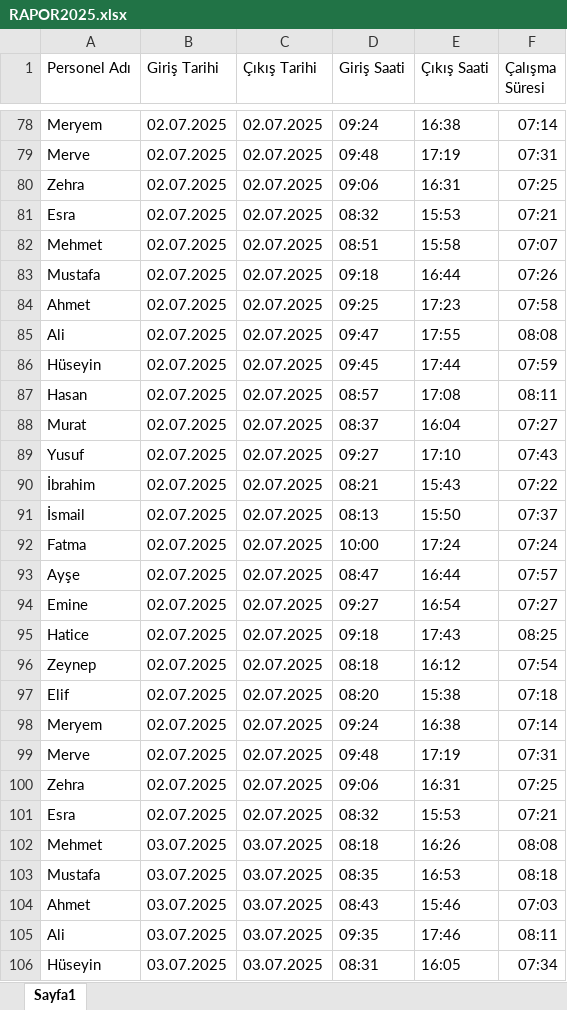
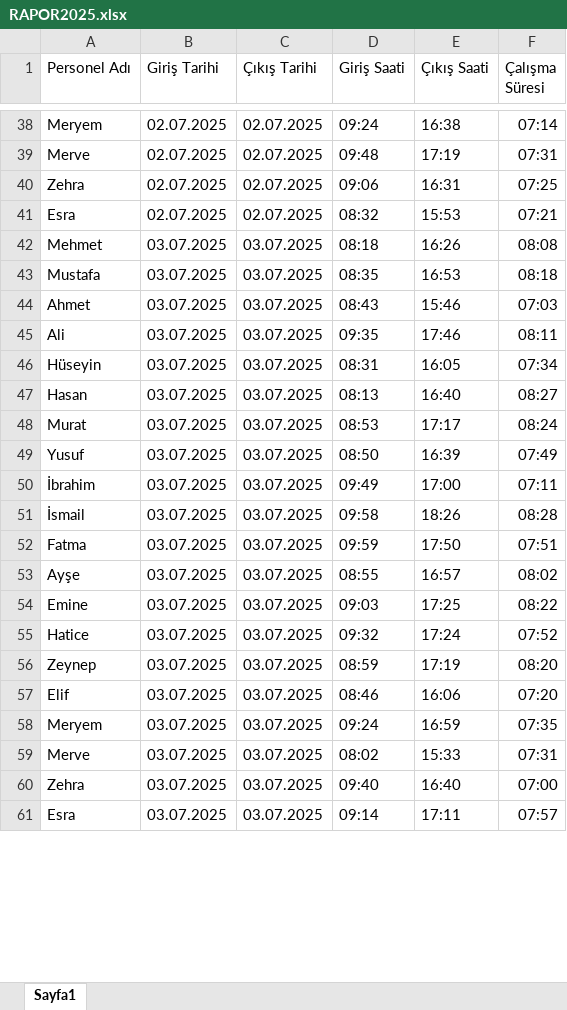
Before and after one commit to akdSoft/ArgenovaInternship, an Excel workbook: Data-Analysis-AI/Resources/ExcelFiles/RAPOR2025.xlsx, sheet Sayfa1, drawn as a sheet; only a part is shown, gaps mark what is left out; the shorter side is filled out with more unchanged rows; values as stored, in another font and other column widths than the file's, no borders; the diff covers the shown part only; the diff names each change by its address in the sheet, - before the commit and + after, or states it on an @@ line.

```diff
--- a/Data-Analysis-AI/Resources/ExcelFiles/RAPOR2025.xlsx (sheet Sayfa1)
+++ b/Data-Analysis-AI/Resources/ExcelFiles/RAPOR2025.xlsx (sheet Sayfa1)
-row 82: Mehmet | 02.07.2025 | 02.07.2025 | 08:51 | 15:58 | 07:07
-row 83: Mustafa | 02.07.2025 | 02.07.2025 | 09:18 | 16:44 | 07:26
-row 84: Ahmet | 02.07.2025 | 02.07.2025 | 09:25 | 17:23 | 07:58
-row 85: Ali | 02.07.2025 | 02.07.2025 | 09:47 | 17:55 | 08:08
-row 86: Hüseyin | 02.07.2025 | 02.07.2025 | 09:45 | 17:44 | 07:59
-row 87: Hasan | 02.07.2025 | 02.07.2025 | 08:57 | 17:08 | 08:11
-row 88: Murat | 02.07.2025 | 02.07.2025 | 08:37 | 16:04 | 07:27
-row 89: Yusuf | 02.07.2025 | 02.07.2025 | 09:27 | 17:10 | 07:43
-row 90: İbrahim | 02.07.2025 | 02.07.2025 | 08:21 | 15:43 | 07:22
-row 91: İsmail | 02.07.2025 | 02.07.2025 | 08:13 | 15:50 | 07:37
-row 92: Fatma | 02.07.2025 | 02.07.2025 | 10:00 | 17:24 | 07:24
-row 93: Ayşe | 02.07.2025 | 02.07.2025 | 08:47 | 16:44 | 07:57
-row 94: Emine | 02.07.2025 | 02.07.2025 | 09:27 | 16:54 | 07:27
-row 95: Hatice | 02.07.2025 | 02.07.2025 | 09:18 | 17:43 | 08:25
-row 96: Zeynep | 02.07.2025 | 02.07.2025 | 08:18 | 16:12 | 07:54
-row 97: Elif | 02.07.2025 | 02.07.2025 | 08:20 | 15:38 | 07:18
-row 98: Meryem | 02.07.2025 | 02.07.2025 | 09:24 | 16:38 | 07:14
-row 99: Merve | 02.07.2025 | 02.07.2025 | 09:48 | 17:19 | 07:31
-row 100: Zehra | 02.07.2025 | 02.07.2025 | 09:06 | 16:31 | 07:25
-row 101: Esra | 02.07.2025 | 02.07.2025 | 08:32 | 15:53 | 07:21
```
Also changed, not shown: 120 removed rows elsewhere in this sheet, 12 other files.
